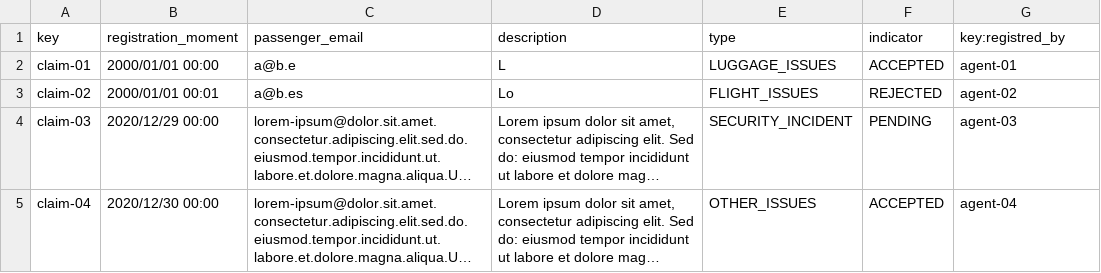
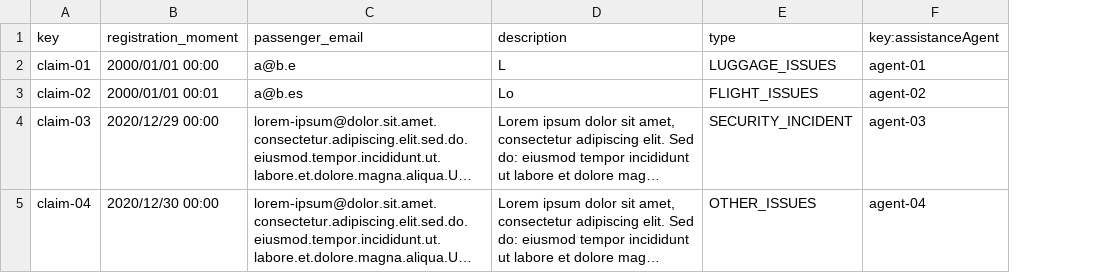
Before and after one commit to AlbertoValenzuelaMunoz1/DP2-C1.002, a CSV file: src/main/resources/WEB-INF/data/sample/claim.csv, drawn as a sheet; long unchanged cells end in …; removed rows and columns are numbered as before the commit, all else as after; the diff names each change by its address in the sheet, - before the commit and + after, or states it on an @@ line.

```diff
--- a/src/main/resources/WEB-INF/data/sample/claim.csv
+++ b/src/main/resources/WEB-INF/data/sample/claim.csv
-column F (indicator), rows 2-5: ACCEPTED | REJECTED | PENDING | ACCEPTED
-F1: key:registred_by
+F1: key:assistanceAgent
```
Also changed, not shown: 6 other files.
